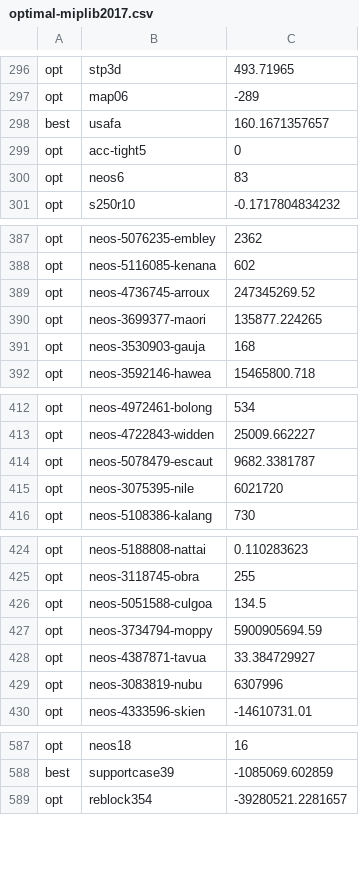
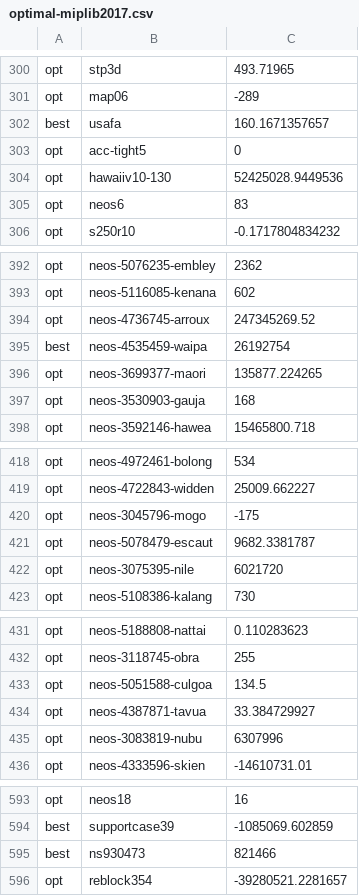
Before and after one commit to ivanviviani/ziround, a CSV file: optimal-miplib2017.csv, drawn as a sheet; only a part is shown, gaps mark what is left out; removed rows and columns are numbered as before the commit, all else as after; the diff covers the shown part only; the diff names each change by its address in the sheet, - before the commit and + after, or states it on an @@ line.

```diff
--- a/optimal-miplib2017.csv
+++ b/optimal-miplib2017.csv
+row 304: opt | hawaiiv10-130 | 52425028.9449536
+row 395: best | neos-4535459-waipa | 26192754
+row 420: opt | neos-3045796-mogo | -175
-row 427: opt | neos-3734794-moppy | 5900905694.59
+row 595: best | ns930473 | 821466
```
Also changed, not shown: 11 added rows elsewhere in this file, tested-instances-optimal.csv, 3 other files.
